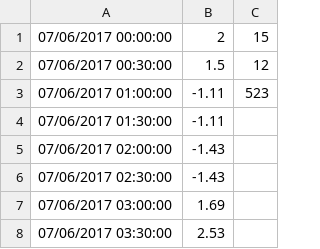
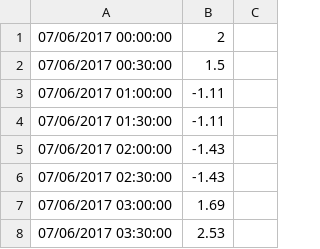
Before and after one commit to RugbyHighSchool/GoldCrest, a CSV file: Vulcan/datawithusage.csv, drawn as a sheet; only a part is shown.

Commit message:
Updated datawithusage to remove usage untill we decide as a group

```diff
--- a/Vulcan/datawithusage.csv
+++ b/Vulcan/datawithusage.csv
@@ -1,4 +1,4 @@
-07/06/2017 00:00:00,2,15
-07/06/2017 00:30:00,1.5,12
-07/06/2017 01:00:00,-1.11,523
+07/06/2017 00:00:00,2
+07/06/2017 00:30:00,1.5
+07/06/2017 01:00:00,-1.11
 07/06/2017 01:30:00,-1.11
```
